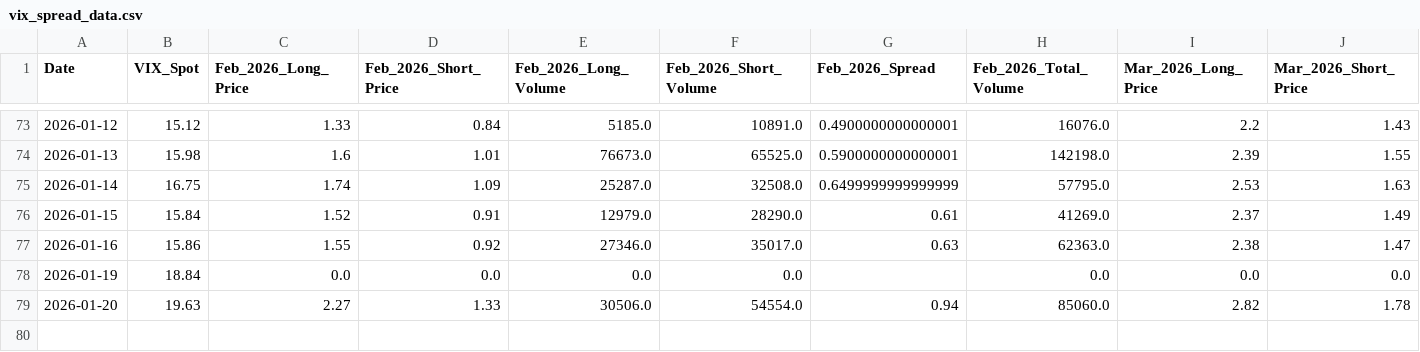
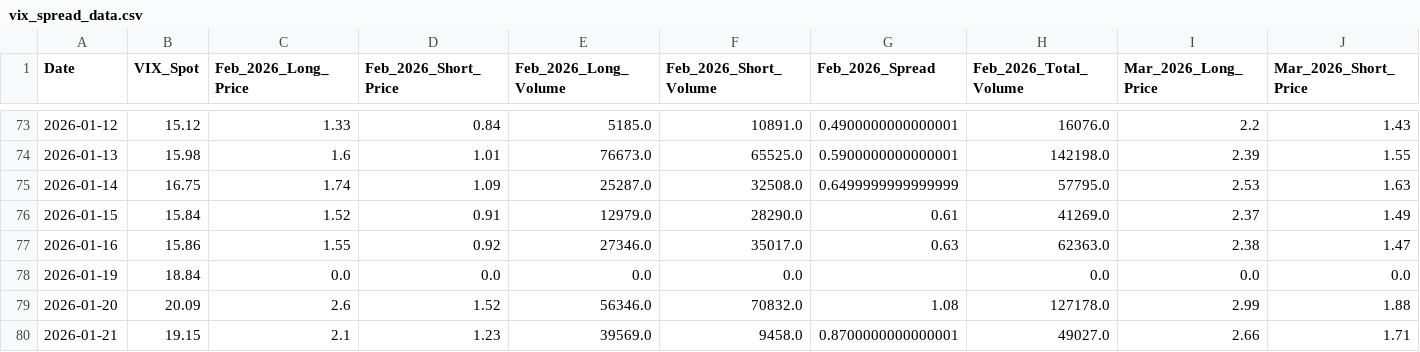
Before and after one commit to joeyedi1/vix-spread-terminal, a CSV file: vix_spread_data.csv, drawn as a sheet; only a part is shown, gaps mark what is left out; rows hold the shown columns only; the diff covers the shown part only; the diff names each change by its address in the sheet, - before the commit and + after, or states it on an @@ line.

Commit message:
21 jan csv log

```diff
--- a/vix_spread_data.csv
+++ b/vix_spread_data.csv
-B79 (VIX_Spot): 19.63
+B79 (VIX_Spot): 20.09
-C79 (Feb_2026_Long_Price): 2.27
+C79 (Feb_2026_Long_Price): 2.6
-D79 (Feb_2026_Short_Price): 1.33
+D79 (Feb_2026_Short_Price): 1.52
-E79 (Feb_2026_Long_Volume): 30506.0
+E79 (Feb_2026_Long_Volume): 56346.0
-F79 (Feb_2026_Short_Volume): 54554.0
+F79 (Feb_2026_Short_Volume): 70832.0
-G79 (Feb_2026_Spread): 0.94
+G79 (Feb_2026_Spread): 1.08
-H79 (Feb_2026_Total_Volume): 85060.0
+H79 (Feb_2026_Total_Volume): 127178.0
-I79 (Mar_2026_Long_Price): 2.82
+I79 (Mar_2026_Long_Price): 2.99
-J79 (Mar_2026_Short_Price): 1.78
+J79 (Mar_2026_Short_Price): 1.88
+row 80: 2026-01-21 | 19.15 | 2.1 | 1.23 | 39569.0 | 9458.0 | 0.8700000000000001 | 49027.0 | 2.66 | 1.71
```
Also changed, not shown: 4 edited cells elsewhere in this file.
